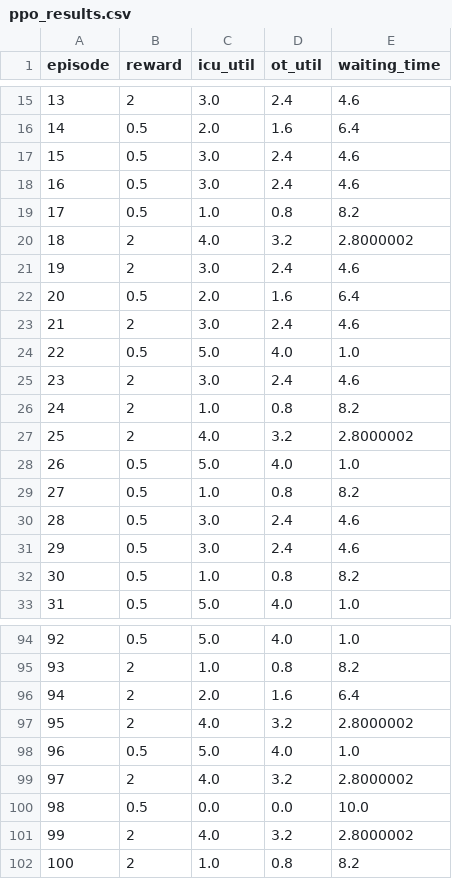
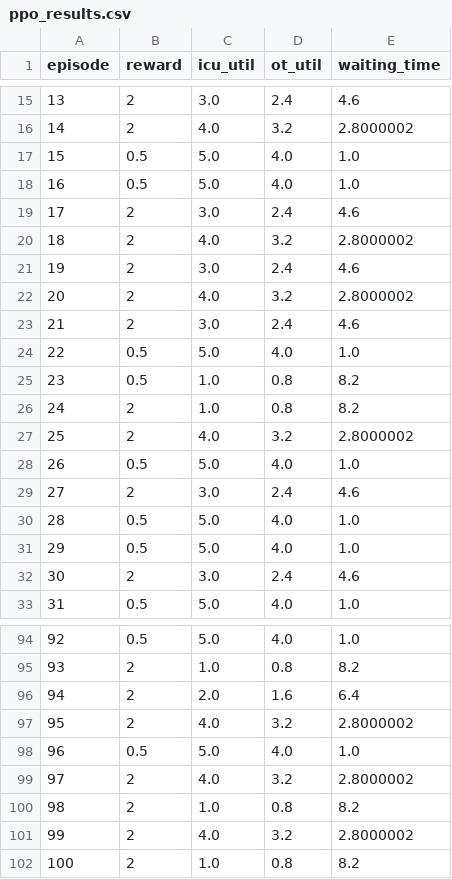
Before and after one commit to Gajendra1987/hospital_dt_project_v2, a CSV file: experiments/ppo_results.csv, drawn as a sheet; only a part is shown, gaps mark what is left out; the diff covers the shown part only.

```diff
--- a/experiments/ppo_results.csv
+++ b/experiments/ppo_results.csv
@@ -15,12 +15,12 @@ episode,reward,icu_util,ot_util,waiting_time
 13,2,3.0,2.4,4.6
-14,0.5,2.0,1.6,6.4
-15,0.5,3.0,2.4,4.6
-16,0.5,3.0,2.4,4.6
-17,0.5,1.0,0.8,8.2
+14,2,4.0,3.2,2.8000002
+15,0.5,5.0,4.0,1.0
+16,0.5,5.0,4.0,1.0
+17,2,3.0,2.4,4.6
 18,2,4.0,3.2,2.8000002
 19,2,3.0,2.4,4.6
-20,0.5,2.0,1.6,6.4
+20,2,4.0,3.2,2.8000002
 21,2,3.0,2.4,4.6
 22,0.5,5.0,4.0,1.0
-23,2,3.0,2.4,4.6
+23,0.5,1.0,0.8,8.2
 24,2,1.0,0.8,8.2
@@ -28,6 +28,6 @@ episode,reward,icu_util,ot_util,waiting_time
 26,0.5,5.0,4.0,1.0
-27,0.5,1.0,0.8,8.2
-28,0.5,3.0,2.4,4.6
-29,0.5,3.0,2.4,4.6
-30,0.5,1.0,0.8,8.2
+27,2,3.0,2.4,4.6
+28,0.5,5.0,4.0,1.0
+29,0.5,5.0,4.0,1.0
+30,2,3.0,2.4,4.6
 31,0.5,5.0,4.0,1.0
@@ -99,3 +99,3 @@ episode,reward,icu_util,ot_util,waiting_time
 97,2,4.0,3.2,2.8000002
-98,0.5,0.0,0.0,10.0
+98,2,1.0,0.8,8.2
 99,2,4.0,3.2,2.8000002
```
Also changed, not shown: 100 edited cells elsewhere in this file, 3 other files.
